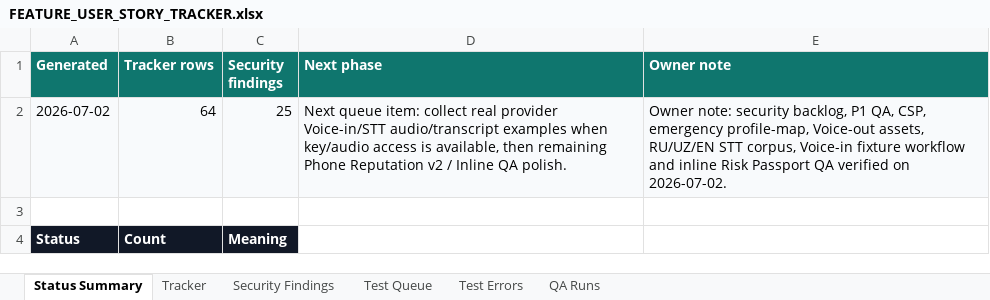
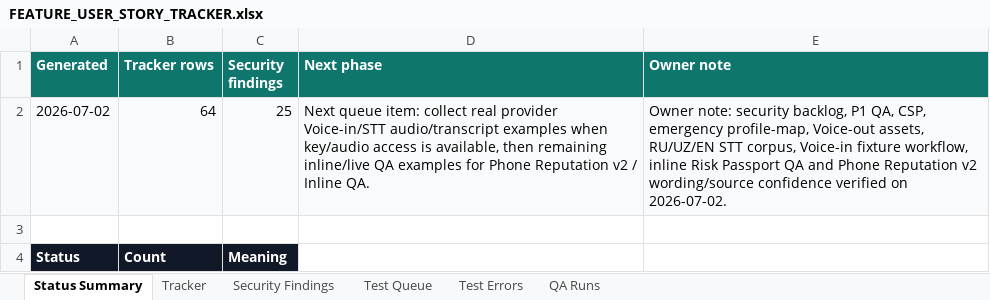
Before and after one commit to Web-pixel-creator/Scam-guard-Main, an Excel workbook: ai_docs/FEATURE_USER_STORY_TRACKER.xlsx, sheet Status Summary, drawn as a sheet; only a part is shown; values as stored, in another font and other column widths than the file's, no borders; the diff names each change by its address in the sheet, - before the commit and + after, or states it on an @@ line.

Commit message:
fix(risk): clarify phone reputation source copy

```diff
--- a/ai_docs/FEATURE_USER_STORY_TRACKER.xlsx (sheet Status Summary)
+++ b/ai_docs/FEATURE_USER_STORY_TRACKER.xlsx (sheet Status Summary)
-D2 (Next phase): …then remaining Phone Reputation v2 / Inline QA polish.
+D2 (Next phase): …then remaining inline/live QA examples for Phone Reputation v2 / Inline QA.
-E2 (Owner note): …Voice-in fixture workflow and inline Risk Passport QA verified on…
+E2 (Owner note): …Voice-in fixture workflow, inline Risk Passport QA and Phone Reputation v2 wording/source confidence verified on…
```
Also changed, not shown: sheet QA Runs, 13 other files.
